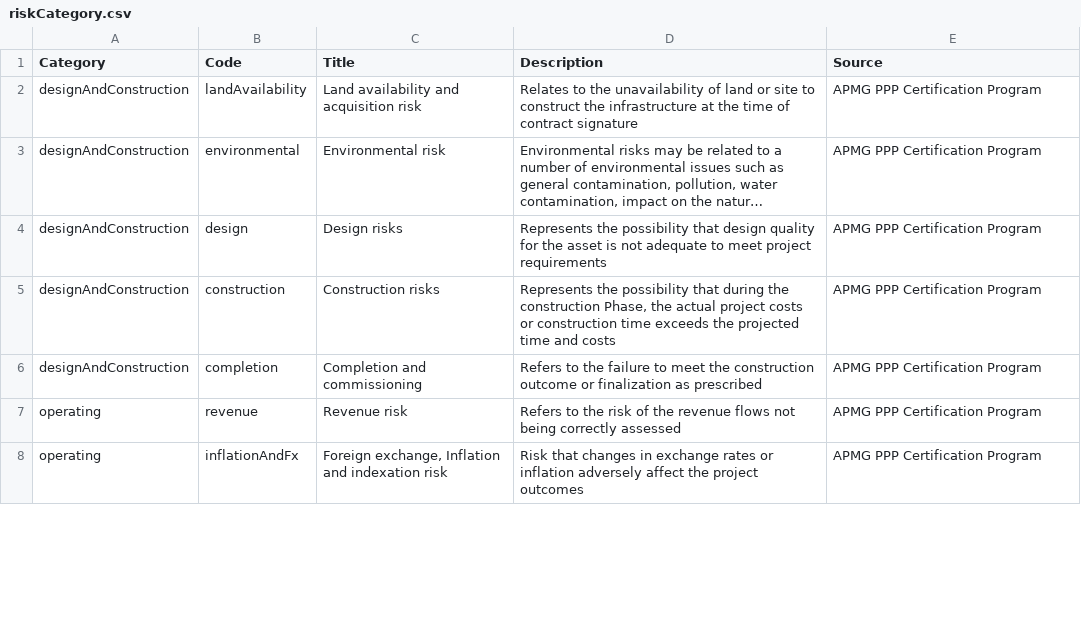
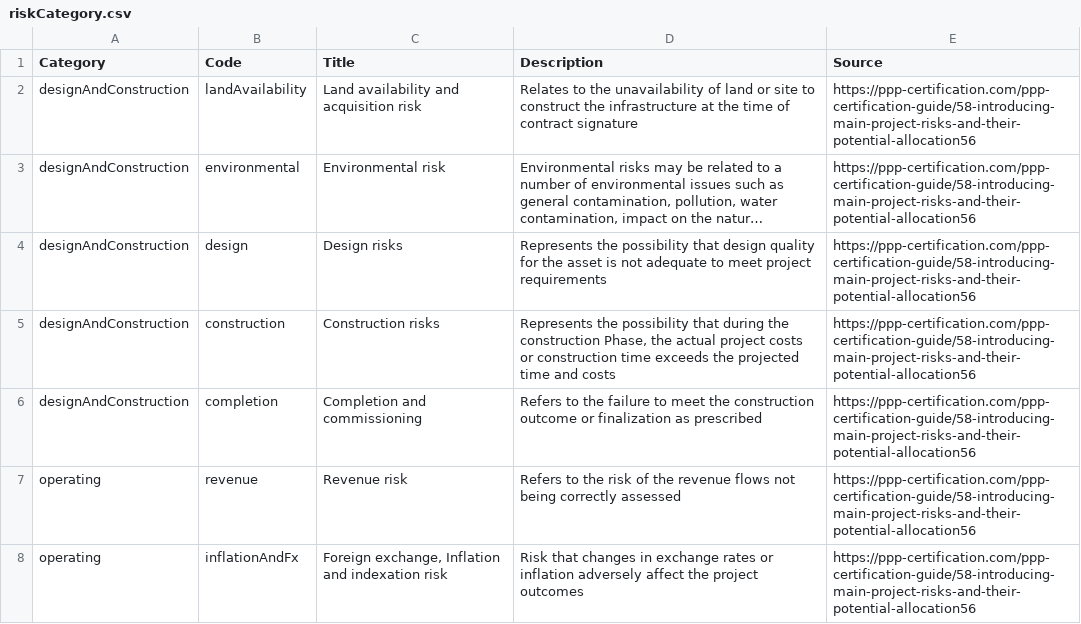
Before and after one commit to open-contracting-extensions/ocds_riskAllocation_extension, a CSV file: codelists/riskCategory.csv, drawn as a sheet; only a part is shown; long unchanged cells end in …; the diff covers the shown part only; the diff names each change by its address in the sheet, - before the commit and + after, or states it on an @@ line.

Commit message:
Change Source to URL

```diff
--- a/codelists/riskCategory.csv
+++ b/codelists/riskCategory.csv
-E2:E8 (Source): APMG PPP Certification Program
+E2:E8 (Source): https://ppp-certification.com/ppp-certification-guide/58-introducing-main-project-risks-and-their-potential-allocation56
```
Also changed, not shown: 7 edited cells elsewhere in this file.
